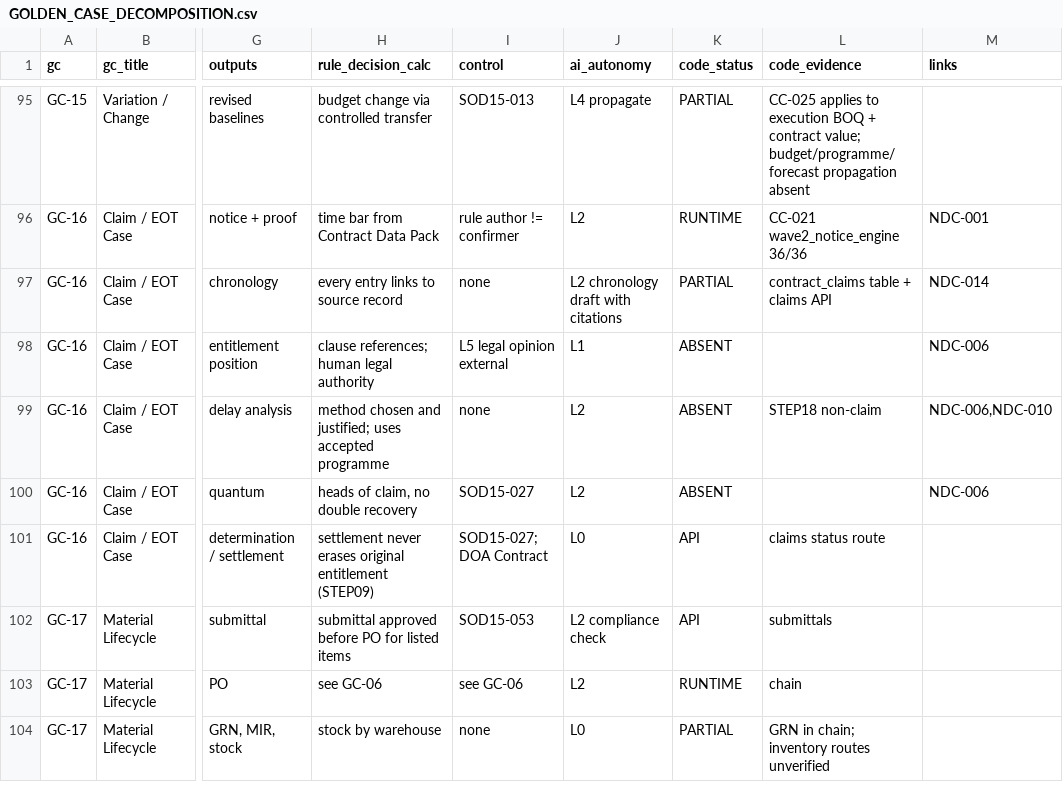
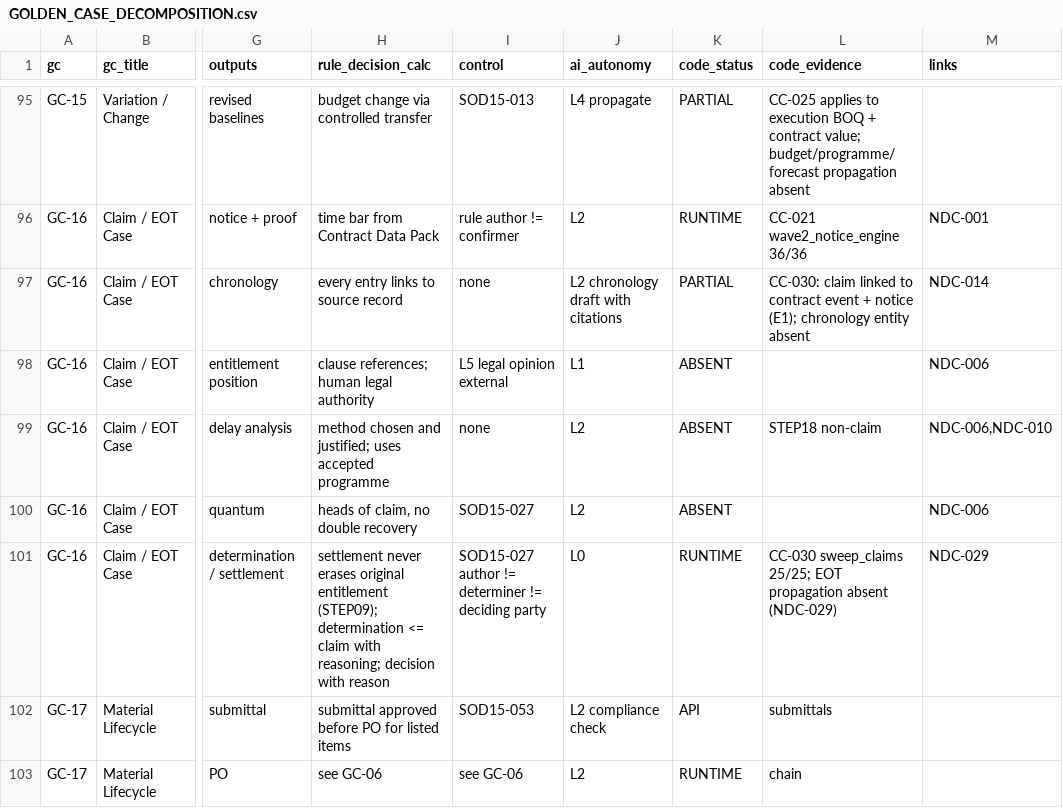
Before and after one commit to krvng5c6t9-rgb/-MISHEL-CONSTRUCTION-INTELLIGENCE-PLATFORM, a CSV file: governance/decomposition/GOLDEN_CASE_DECOMPOSITION.csv, drawn as a sheet; only a part is shown, gaps mark what is left out; the shorter side is filled out with more unchanged rows; the diff names each change by its address in the sheet, - before the commit and + after, or states it on an @@ line.

```diff
--- a/governance/decomposition/GOLDEN_CASE_DECOMPOSITION.csv
+++ b/governance/decomposition/GOLDEN_CASE_DECOMPOSITION.csv
-L97 (code_evidence): contract_claims table + claims API
+L97 (code_evidence): CC-030: claim linked to contract event + notice (E1); chronology entity absent
-H101 (rule_decision_calc): …original entitlement (STEP09)
+H101 (rule_decision_calc): …original entitlement (STEP09); determination <= claim with reasoning; decision with reason
-I101 (control): SOD15-027; DOA Contract
+I101 (control): SOD15-027 author != determiner != deciding party
-K101 (code_status): API
+K101 (code_status): RUNTIME
-L101 (code_evidence): claims status route
+L101 (code_evidence): CC-030 sweep_claims 25/25; EOT propagation absent (NDC-029)
-M101 (links): (empty)
+M101 (links): NDC-029
```
Also changed, not shown: governance/discovery/NEWLY_DISCOVERED_CAPABILITY_REGISTER.csv, governance/registers/10_Change_Control_Register.csv, 11 other files.
